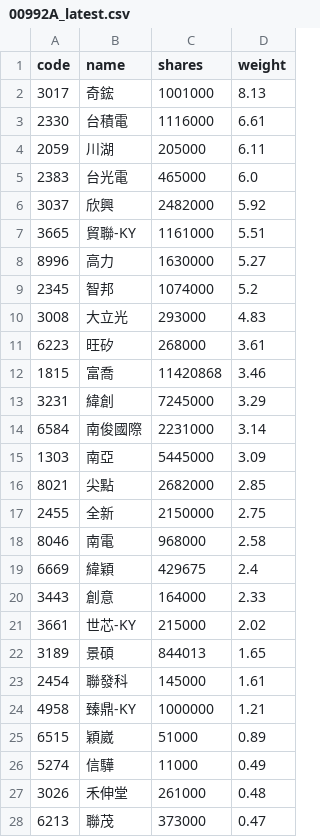
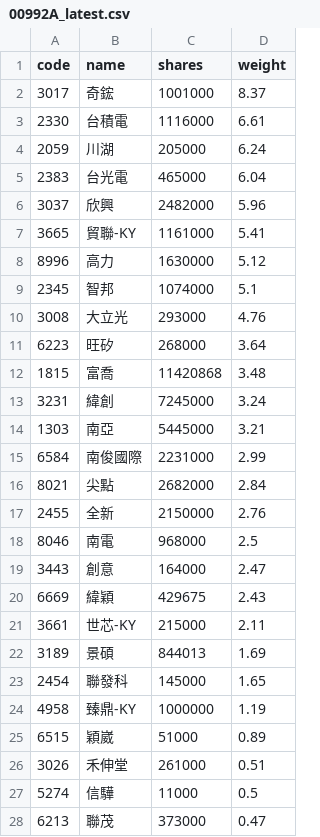
Before and after one commit to 4ru1013/capital-etf-00992a-portfolio, a CSV file: data/out/holdings/00992A_latest.csv, drawn as a sheet; only a part is shown; the diff covers the shown part only.

```diff
--- a/data/out/holdings/00992A_latest.csv
+++ b/data/out/holdings/00992A_latest.csv
@@ -1,28 +1,28 @@
 code,name,shares,weight
-3017,奇鋐,1001000,8.13
+3017,奇鋐,1001000,8.37
 2330,台積電,1116000,6.61
-2059,川湖,205000,6.11
-2383,台光電,465000,6.0
-3037,欣興,2482000,5.92
-3665,貿聯-KY,1161000,5.51
-8996,高力,1630000,5.27
-2345,智邦,1074000,5.2
-3008,大立光,293000,4.83
-6223,旺矽,268000,3.61
-1815,富喬,11420868,3.46
-3231,緯創,7245000,3.29
-6584,南俊國際,2231000,3.14
-1303,南亞,5445000,3.09
-8021,尖點,2682000,2.85
-2455,全新,2150000,2.75
-8046,南電,968000,2.58
-6669,緯穎,429675,2.4
-3443,創意,164000,2.33
-3661,世芯-KY,215000,2.02
-3189,景碩,844013,1.65
-2454,聯發科,145000,1.61
-4958,臻鼎-KY,1000000,1.21
+2059,川湖,205000,6.24
+2383,台光電,465000,6.04
+3037,欣興,2482000,5.96
+3665,貿聯-KY,1161000,5.41
+8996,高力,1630000,5.12
+2345,智邦,1074000,5.1
+3008,大立光,293000,4.76
+6223,旺矽,268000,3.64
+1815,富喬,11420868,3.48
+3231,緯創,7245000,3.24
+1303,南亞,5445000,3.21
+6584,南俊國際,2231000,2.99
+8021,尖點,2682000,2.84
+2455,全新,2150000,2.76
+8046,南電,968000,2.5
+3443,創意,164000,2.47
+6669,緯穎,429675,2.43
+3661,世芯-KY,215000,2.11
+3189,景碩,844013,1.69
+2454,聯發科,145000,1.65
+4958,臻鼎-KY,1000000,1.19
 6515,穎崴,51000,0.89
-5274,信驊,11000,0.49
-3026,禾伸堂,261000,0.48
+3026,禾伸堂,261000,0.51
+5274,信驊,11000,0.5
 6213,聯茂,373000,0.47
```
Also changed, not shown: 3 added rows, 3 removed rows and 4 edited cells elsewhere in this file, 4 other files.
